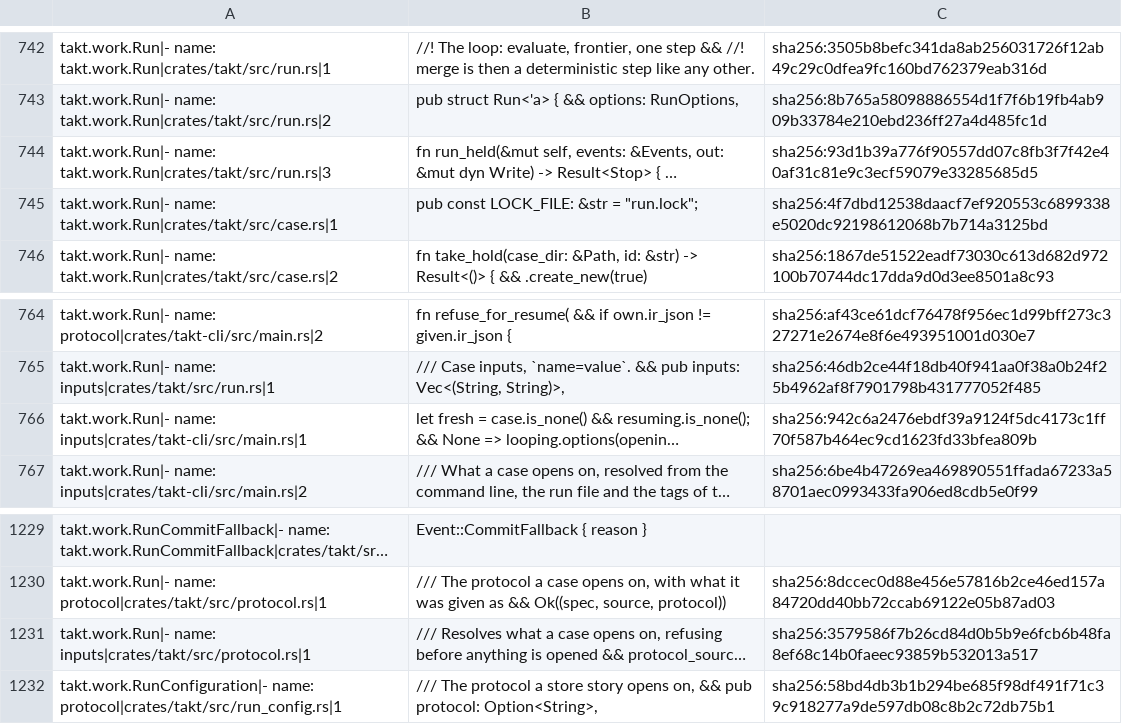
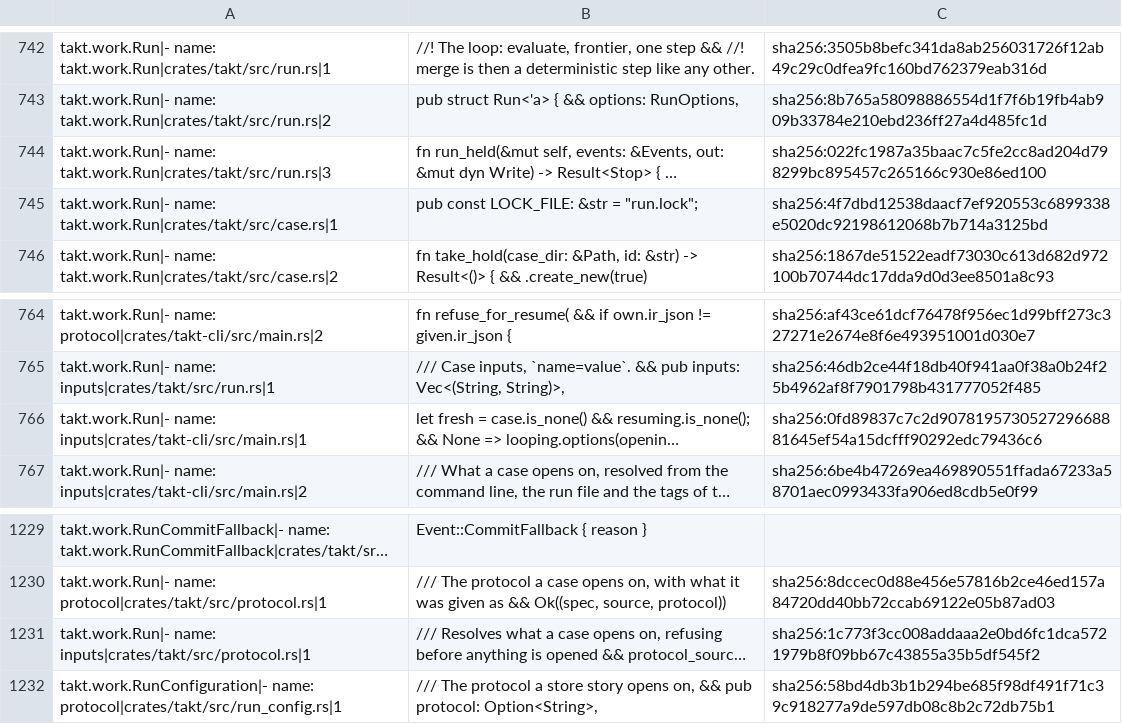
Before and after one commit to beyond10x/takt, a TSV file: ess/domains/takt.citations.tsv, drawn as a sheet; only a part is shown, gaps mark what is left out; long unchanged cells end in …; the diff covers the shown part only; the diff names each change by its address in the sheet, - before the commit and + after, or states it on an @@ line.

```diff
--- a/ess/domains/takt.citations.tsv
+++ b/ess/domains/takt.citations.tsv
-C744: sha256:93d1b39a776f90557dd07c8fb3f7f42e40af31c81e9c3ecf59079e33285685d5
+C744: sha256:022fc1987a35baac7c5fe2cc8ad204d798299bc895457c265166c930e86ed100
-C766: sha256:942c6a2476ebdf39a9124f5dc4173c1ff70f587b464ec9cd1623fd33bfea809b
+C766: sha256:0fd89837c7c2d907819573052729668881645ef54a15dcfff90292edc79436c6
-C1231: sha256:3579586f7b26cd84d0b5b9e6fcb6b48fa8ef68c14b0faeec93859b532013a517
+C1231: sha256:1c773f3cc008addaaa2e0bd6fc1dca5721979b8f09bb67c43855a35b5df545f2
```
Also changed, not shown: 12 edited cells elsewhere in this file, 23 other files.
